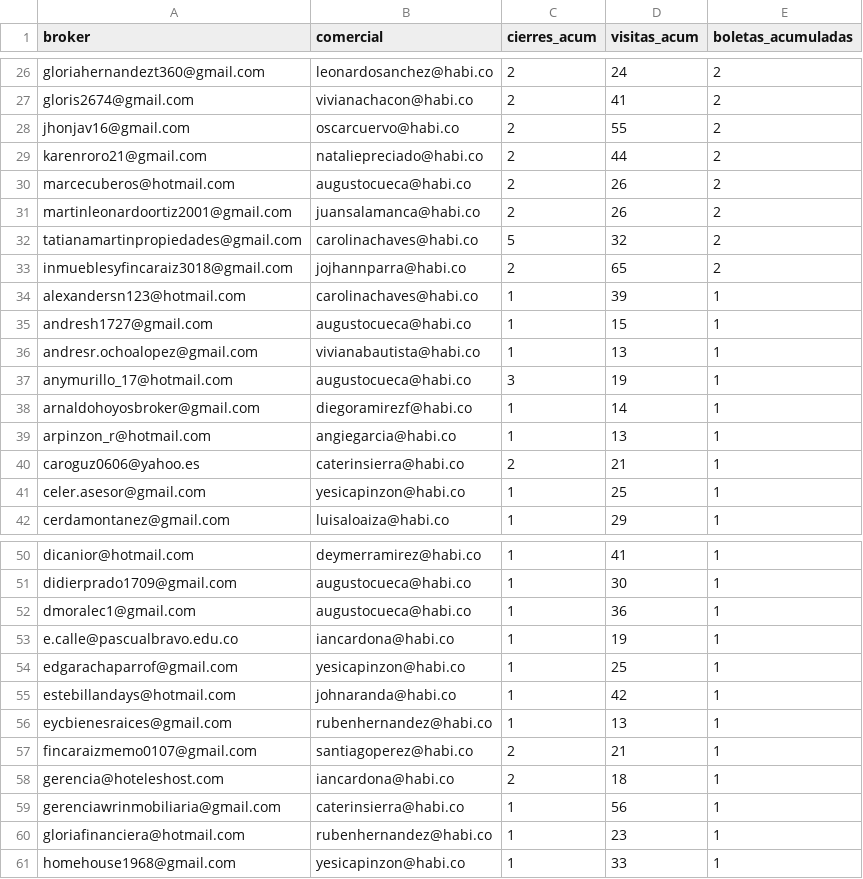
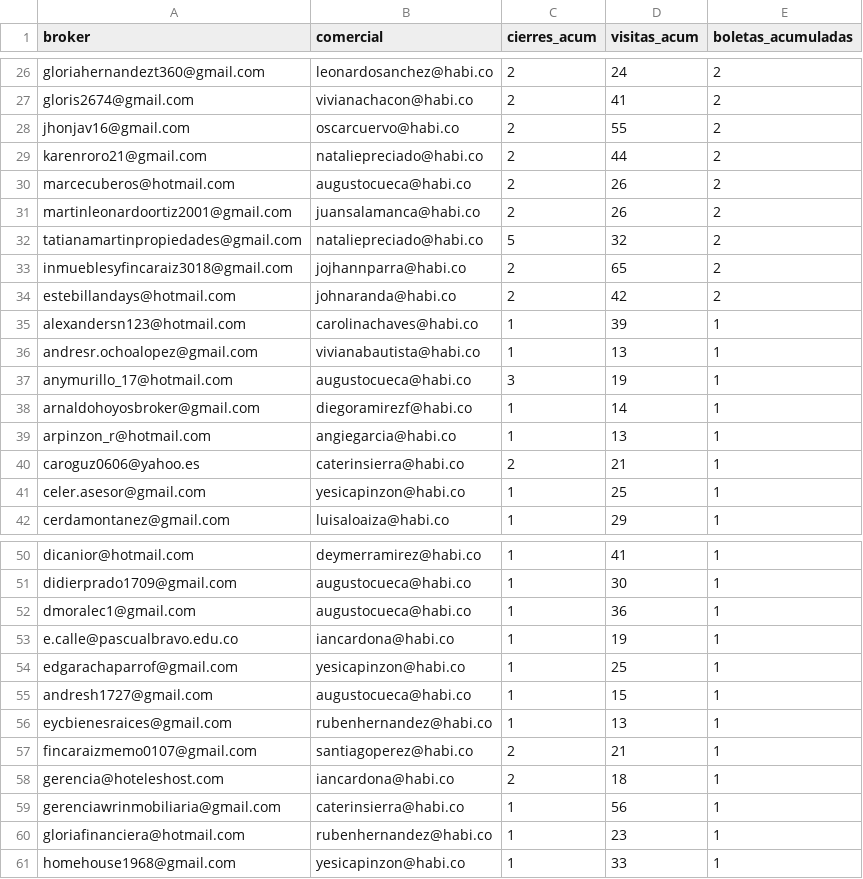
Before and after one commit to lauraarias-droid/BI_buyers_colombia, a CSV file: datos_mundial.csv, drawn as a sheet; only a part is shown, gaps mark what is left out.

```diff
--- a/datos_mundial.csv
+++ b/datos_mundial.csv
@@ -31,6 +31,6 @@ marcecuberos@hotmail.com,augustocueca@habi.co,2,26,2
 martinleonardoortiz2001@gmail.com,juansalamanca@habi.co,2,26,2
-tatianamartinpropiedades@gmail.com,carolinachaves@habi.co,5,32,2
+tatianamartinpropiedades@gmail.com,nataliepreciado@habi.co,5,32,2
 inmueblesyfincaraiz3018@gmail.com,jojhannparra@habi.co,2,65,2
+estebillandays@hotmail.com,johnaranda@habi.co,2,42,2
 alexandersn123@hotmail.com,carolinachaves@habi.co,1,39,1
-andresh1727@gmail.com,augustocueca@habi.co,1,15,1
 andresr.ochoalopez@gmail.com,vivianabautista@habi.co,1,13,1
@@ -54,3 +54,3 @@ e.calle@pascualbravo.edu.co,iancardona@habi.co,1,19,1
 edgarachaparrof@gmail.com,yesicapinzon@habi.co,1,25,1
-estebillandays@hotmail.com,johnaranda@habi.co,1,42,1
+andresh1727@gmail.com,augustocueca@habi.co,1,15,1
 eycbienesraices@gmail.com,rubenhernandez@habi.co,1,13,1
```
